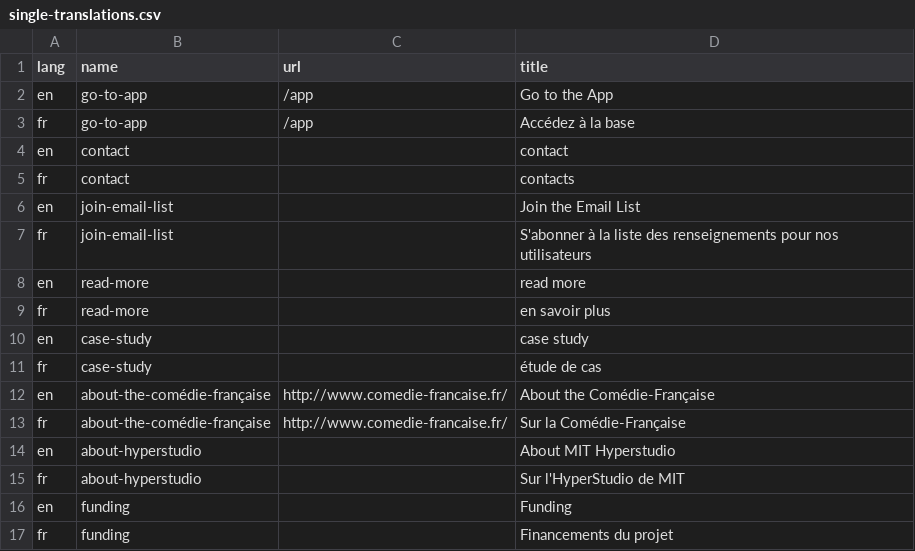
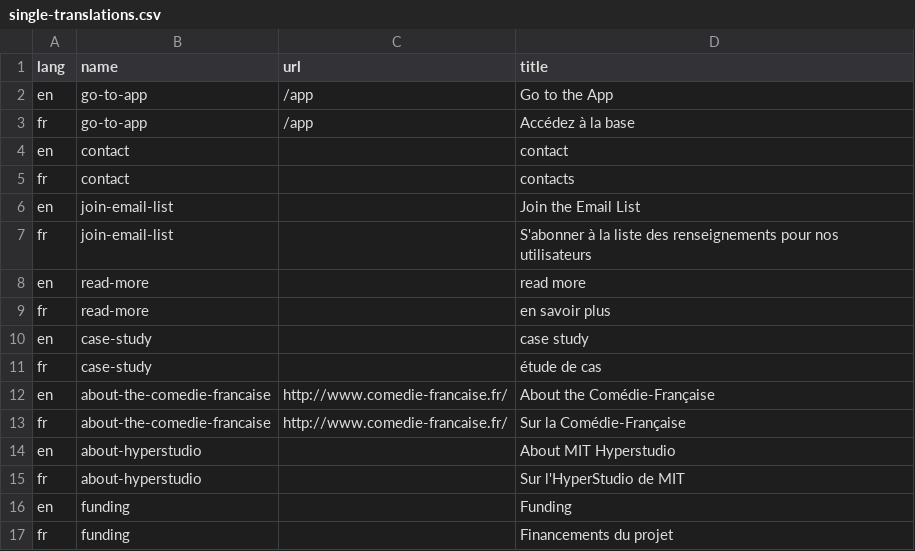
Before and after one commit to jsravel4/cfrp-website, a CSV file: _data/single-translations.csv, drawn as a sheet.

```diff
--- a/_data/single-translations.csv
+++ b/_data/single-translations.csv
@@ -11,4 +11,4 @@
 "fr","case-study","","étude de cas"
-"en","about-the-comédie-française","http://www.comedie-francaise.fr/","About the Comédie-Française"
-"fr","about-the-comédie-française","http://www.comedie-francaise.fr/","Sur la Comédie-Française"
+"en","about-the-comedie-francaise","http://www.comedie-francaise.fr/","About the Comédie-Française"
+"fr","about-the-comedie-francaise","http://www.comedie-francaise.fr/","Sur la Comédie-Française"
 "en","about-hyperstudio","","About MIT Hyperstudio"
```
Also changed, not shown: _data/project-background-navigation-translations.csv, 1 other file.
